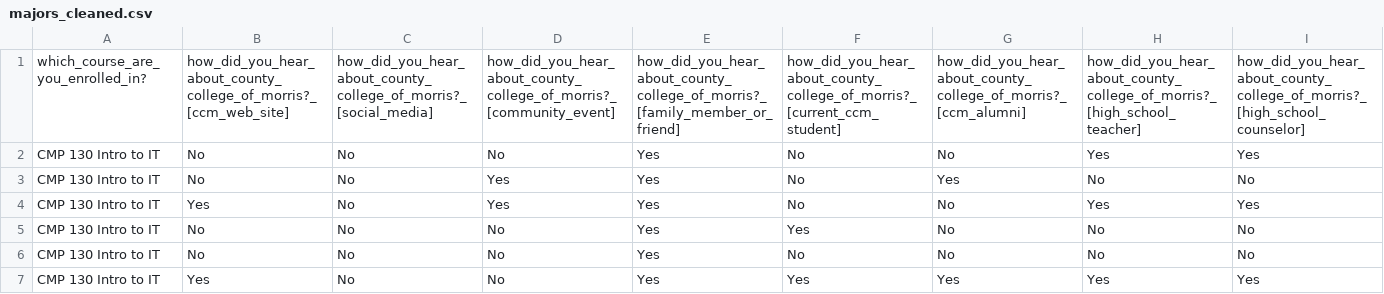
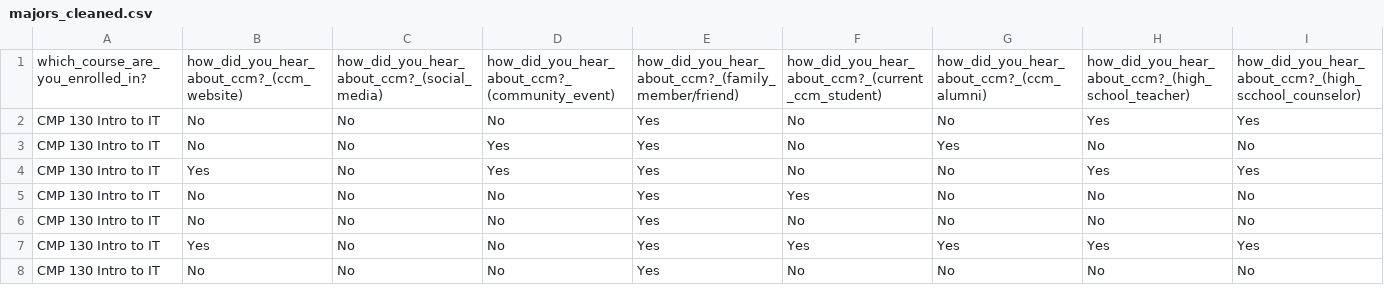
Before and after one commit to hendersongiovann-tech/Project-01-part-01-Data-Cleaning, a CSV file: cleaned-data/majors_cleaned.csv, drawn as a sheet; only a part is shown; the shorter side is filled out with more unchanged rows; the diff covers the shown part only; the diff names each change by its address in the sheet, - before the commit and + after, or states it on an @@ line.

```diff
--- a/cleaned-data/majors_cleaned.csv
+++ b/cleaned-data/majors_cleaned.csv
-B1: how_did_you_hear_about_county_college_of_morris?_[ccm_web_site]
+B1: how_did_you_hear_about_ccm?_(ccm_website)
-C1: how_did_you_hear_about_county_college_of_morris?_[social_media]
+C1: how_did_you_hear_about_ccm?_(social_media)
-D1: how_did_you_hear_about_county_college_of_morris?_[community_event]
+D1: how_did_you_hear_about_ccm?_(community_event)
-E1: how_did_you_hear_about_county_college_of_morris?_[family_member_or_friend]
+E1: how_did_you_hear_about_ccm?_(family_member/friend)
-F1: how_did_you_hear_about_county_college_of_morris?_[current_ccm_student]
+F1: how_did_you_hear_about_ccm?_(current_ccm_student)
-G1: how_did_you_hear_about_county_college_of_morris?_[ccm_alumni]
+G1: how_did_you_hear_about_ccm?_(ccm_alumni)
-H1: how_did_you_hear_about_county_college_of_morris?_[high_school_teacher]
+H1: how_did_you_hear_about_ccm?_(high_school_teacher)
-I1: how_did_you_hear_about_county_college_of_morris?_[high_school_counselor]
+I1: how_did_you_hear_about_ccm?_(high_scchool_counselor)
```
Also changed, not shown: 17 edited cells elsewhere in this file, cleaned-data/non_majors_cleaned.csv, 1 other file.
